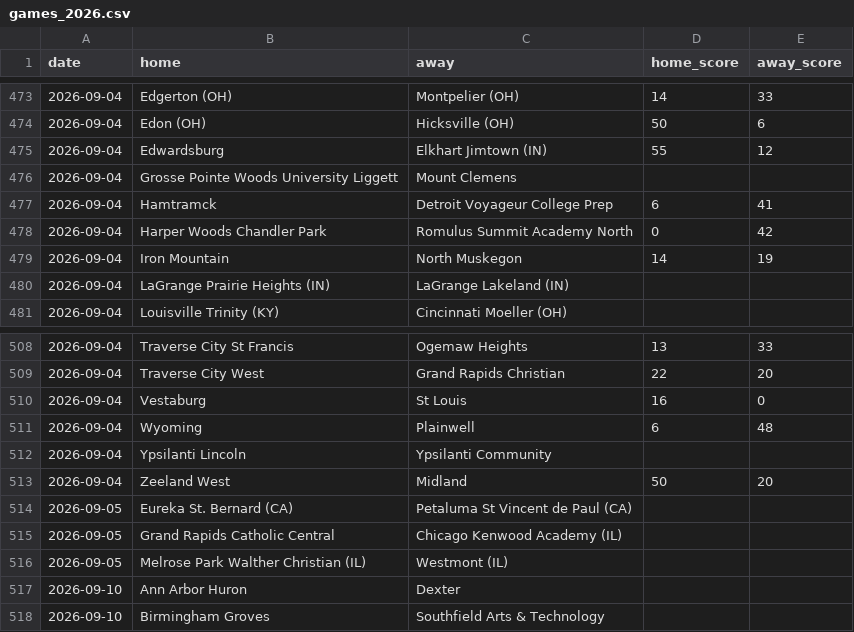
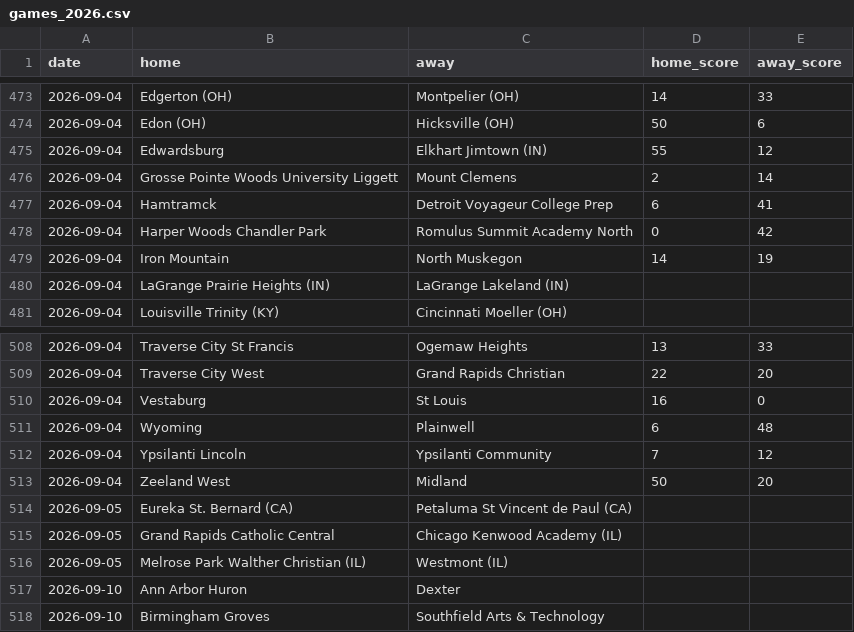
Before and after one commit to YutongHanOfficial/mi-football-predictor, a CSV file: games_2026.csv, drawn as a sheet; only a part is shown, gaps mark what is left out.

```diff
--- a/games_2026.csv
+++ b/games_2026.csv
@@ -475,3 +475,3 @@ date,home,away,home_score,away_score
 2026-09-04,Edwardsburg,Elkhart Jimtown (IN),55,12
-2026-09-04,Grosse Pointe Woods University Liggett,Mount Clemens,,
+2026-09-04,Grosse Pointe Woods University Liggett,Mount Clemens,2,14
 2026-09-04,Hamtramck,Detroit Voyageur College Prep,6,41
@@ -511,3 +511,3 @@ date,home,away,home_score,away_score
 2026-09-04,Wyoming,Plainwell,6,48
-2026-09-04,Ypsilanti Lincoln,Ypsilanti Community,,
+2026-09-04,Ypsilanti Lincoln,Ypsilanti Community,7,12
 2026-09-04,Zeeland West,Midland,50,20
```
